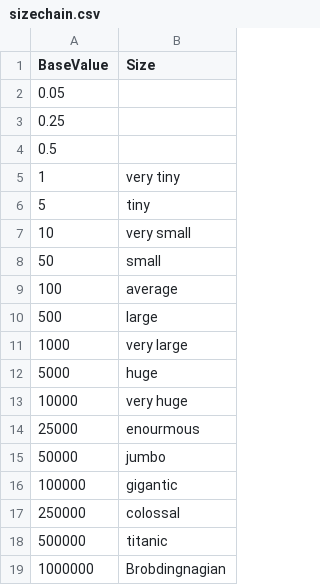
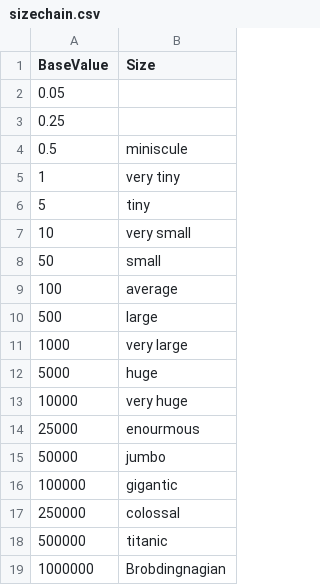
Before and after one commit to davidsteimle/adndGemGenerator, a CSV file: sizechain.csv, drawn as a sheet.

Commit message:
Update sizechain.csv

```diff
--- a/sizechain.csv
+++ b/sizechain.csv
@@ -3,3 +3,3 @@ BaseValue,Size
 0.25,
-0.5,
+0.5,miniscule
 1,very tiny
```
